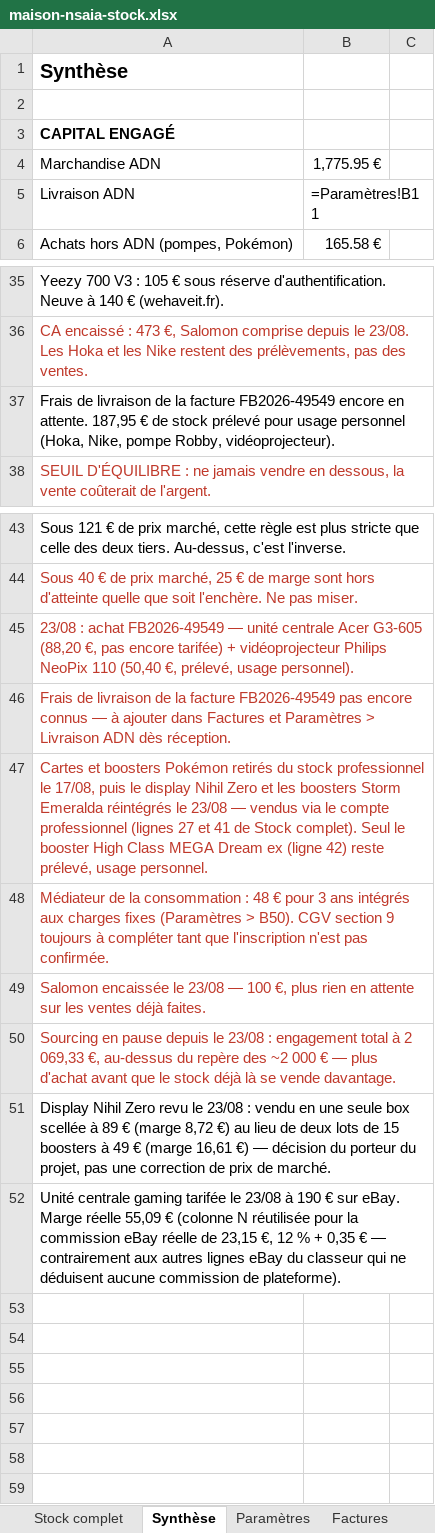
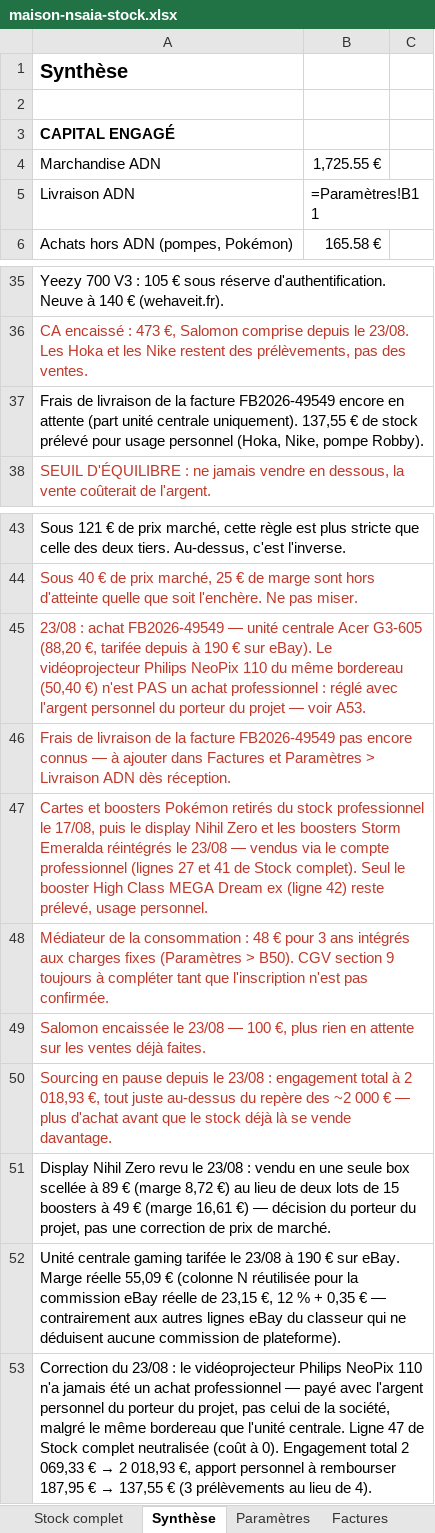
Before and after one commit to ninislegamer/ps4, an Excel workbook: exports/maison-nsaia-stock.xlsx, sheet Synthèse, drawn as a sheet; only a part is shown, gaps mark what is left out; values as stored, in another font and other column widths than the file's, no borders; formulas without a stored value are shown as written; the diff names each change by its address in the sheet, - before the commit and + after, or states it on an @@ line.

```diff
--- a/exports/maison-nsaia-stock.xlsx (sheet Synthèse)
+++ b/exports/maison-nsaia-stock.xlsx (sheet Synthèse)
-B4: 1,775.95 €
+B4: 1,725.55 €
-A37: …encore en attente. 187,95 € de stock prélevé pour usage personnel (Hoka, Nike, pompe Robby, vidéoprojecteur).
+A37: …encore en attente (part unité centrale uniquement). 137,55 € de stock prélevé pour usage personnel (Hoka, Nike, pompe Robby).
-A45: …(88,20 €, pas encore tarifée) + vidéoprojecteur Philips NeoPix 110 (50,40 €, prélevé, usage personnel).
+A45: …(88,20 €, tarifée depuis à 190 € sur eBay). Le vidéoprojecteur Philips NeoPix 110 du même bordereau (50,40 €) n'est PAS un achat professionnel : réglé avec l'argent personnel du porteur du projet — voir A53.
-A50: …à 2 069,33 €, au-dessus du…
+A50: …à 2 018,93 €, tout juste au-dessus du…
+row 53: Correction du 23/08 : le vidéoprojecteur Philips NeoPix 110 n'a jamais été un achat professionnel — payé avec l'argent personnel du porteur du projet, pas celui de la société, malgré le même bordereau que l'unité centrale. Ligne 47 de Stock complet neutralisée (coût à 0). Engagement total 2 069,33 € → 2 018,93 €, apport personnel à rembourser 187,95 € → 137,55 € (3 prélèvements au lieu de 4).
```
Also changed, not shown: sheet Factures, sheet Stock complet, exports/maison-nsaia-liste-de-vente.xlsx, 6 other files.
